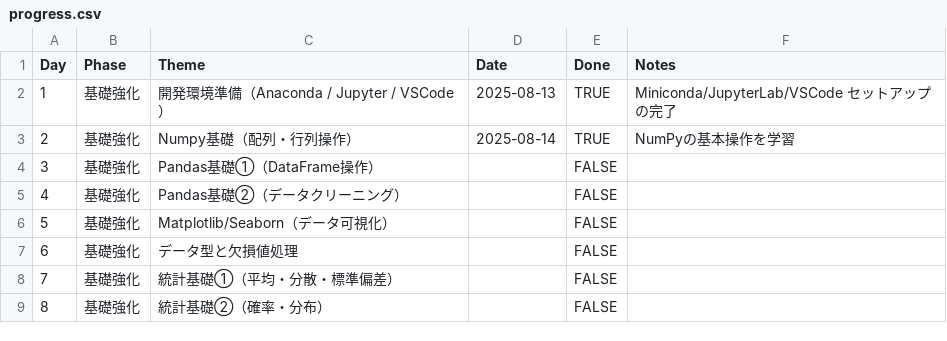
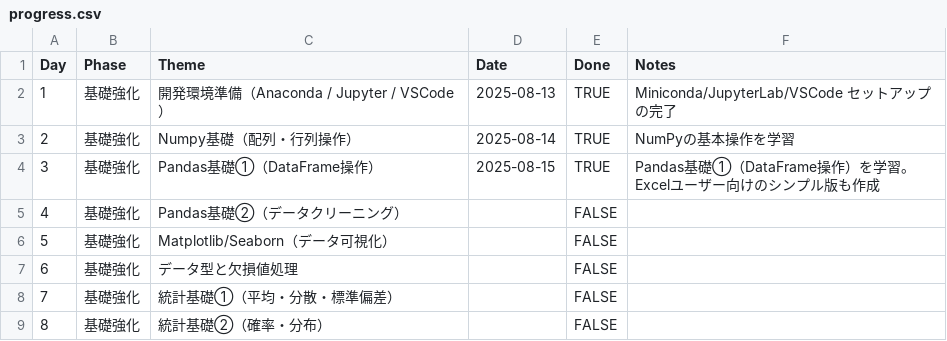
Before and after one commit to miyakawa2449/100days-of-ml-ai, a CSV file: progress/progress.csv, drawn as a sheet; only a part is shown.

```diff
--- a/progress/progress.csv
+++ b/progress/progress.csv
@@ -3,3 +3,3 @@ Day,Phase,Theme,Date,Done,Notes
 2,基礎強化,Numpy基礎（配列・行列操作）,2025-08-14,TRUE,NumPyの基本操作を学習
-3,基礎強化,Pandas基礎①（DataFrame操作）,,FALSE,
+3,基礎強化,Pandas基礎①（DataFrame操作）,2025-08-15,TRUE,Pandas基礎①（DataFrame操作）を学習。Excelユーザー向けのシンプル版も作成
 4,基礎強化,Pandas基礎②（データクリーニング）,,FALSE,
```
